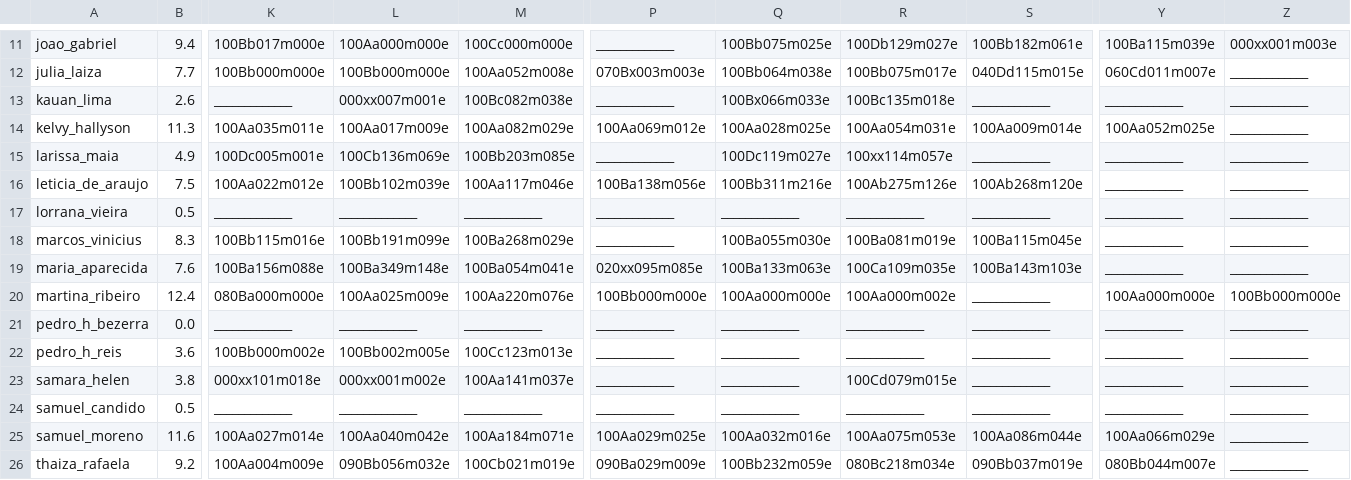
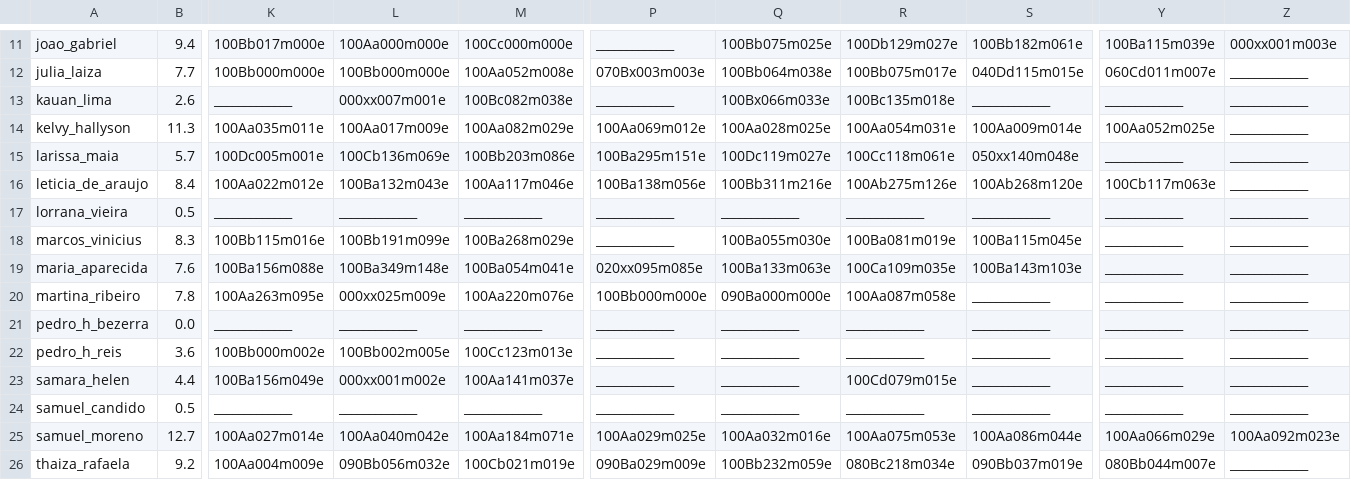
Before and after one commit to senapk/collect, a CSV file: a_dd_count.csv, drawn as a sheet; only a part is shown, gaps mark what is left out; the diff covers the shown part only; the diff names each change by its address in the sheet, - before the commit and + after, or states it on an @@ line.

```diff
--- a/a_dd_count.csv
+++ b/a_dd_count.csv
-B15: 4.9
+B15: 5.7
-M15: 100Bb203m085e
+M15: 100Bb203m086e
-P15: _____________
+P15: 100Ba295m151e
-R15: 100xx114m057e
+R15: 100Cc118m061e
-S15: _____________
+S15: 050xx140m048e
-B16: 7.5
+B16: 8.4
-L16: 100Bb102m039e
+L16: 100Ba132m043e
-Y16: _____________
+Y16: 100Cb117m063e
-B20: 12.4
+B20: 7.8
-K20: 080Ba000m000e
+K20: 100Aa263m095e
-L20: 100Aa025m009e
+L20: 000xx025m009e
-Q20: 100Aa000m000e
+Q20: 090Ba000m000e
-R20: 100Aa000m002e
+R20: 100Aa087m058e
-Y20: 100Aa000m000e
+Y20: _____________
-Z20: 100Bb000m000e
+Z20: _____________
-B23: 3.8
+B23: 4.4
-K23: 000xx101m018e
+K23: 100Ba156m049e
-B25: 11.6
+B25: 12.7
-Z25: _____________
+Z25: 100Aa092m023e
```
Also changed, not shown: 49 edited cells elsewhere in this file, a_dd.csv, b_dd.csv, 7 other files.
